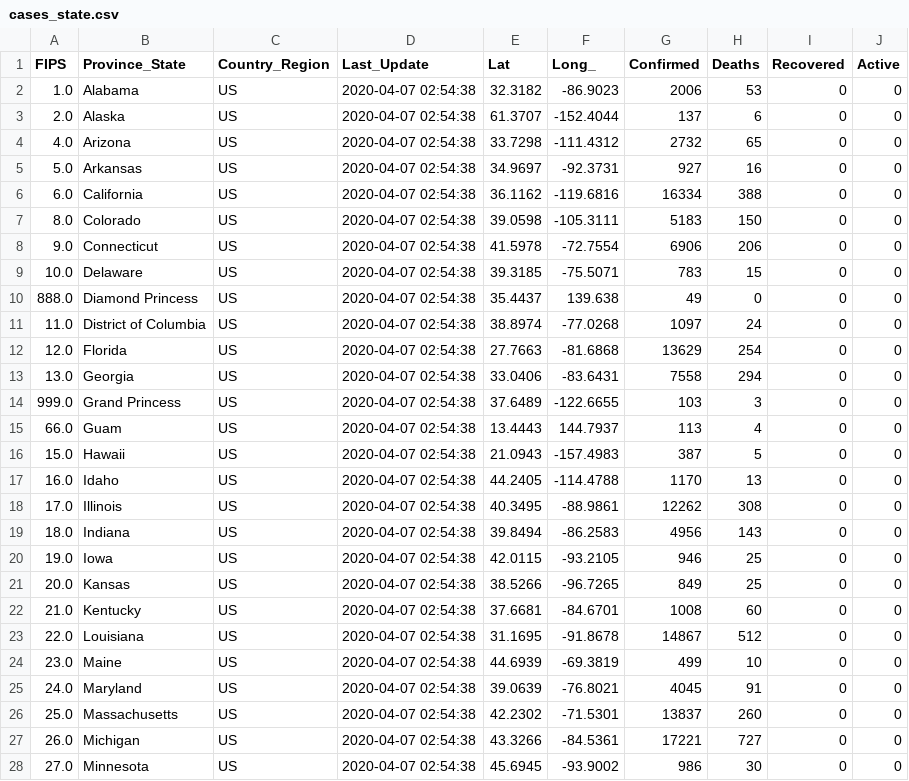
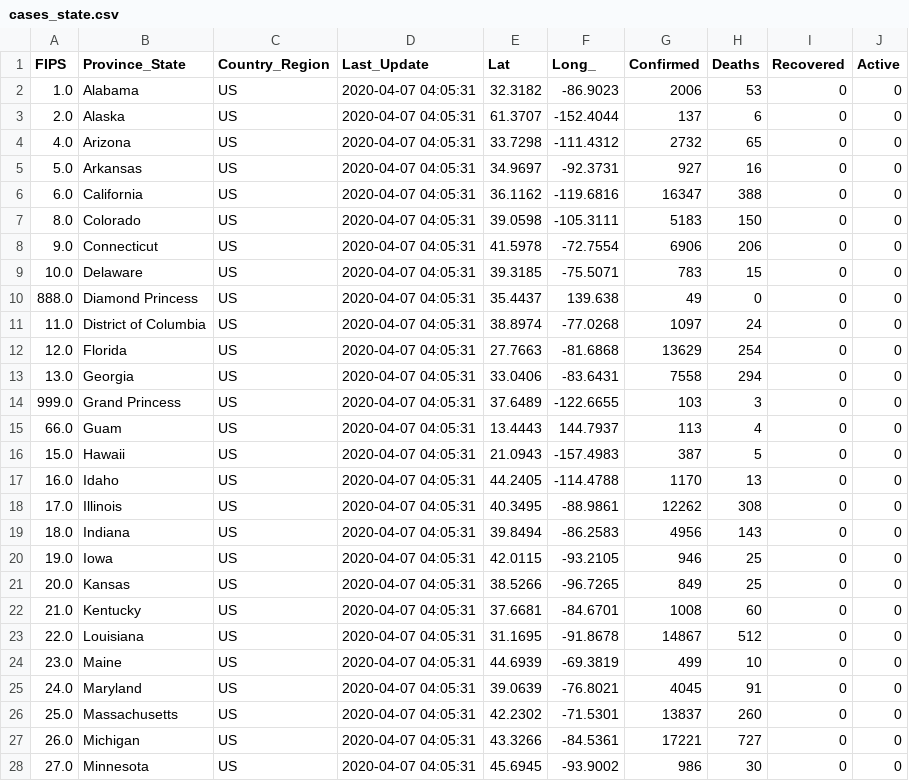
Before and after one commit to pablisco/virustrend, a CSV file: cache/cases_state.csv, drawn as a sheet; only a part is shown; the diff covers the shown part only.

```diff
--- a/cache/cases_state.csv
+++ b/cache/cases_state.csv
@@ -1,28 +1,28 @@
 FIPS,Province_State,Country_Region,Last_Update,Lat,Long_,Confirmed,Deaths,Recovered,Active
-1.0,Alabama,US,2020-04-07 02:54:38,32.3182,-86.9023,2006,53,0,0
-2.0,Alaska,US,2020-04-07 02:54:38,61.3707,-152.4044,137,6,0,0
-4.0,Arizona,US,2020-04-07 02:54:38,33.7298,-111.4312,2732,65,0,0
-5.0,Arkansas,US,2020-04-07 02:54:38,34.9697,-92.3731,927,16,0,0
-6.0,California,US,2020-04-07 02:54:38,36.1162,-119.6816,16334,388,0,0
-8.0,Colorado,US,2020-04-07 02:54:38,39.0598,-105.3111,5183,150,0,0
-9.0,Connecticut,US,2020-04-07 02:54:38,41.5978,-72.7554,6906,206,0,0
-10.0,Delaware,US,2020-04-07 02:54:38,39.3185,-75.5071,783,15,0,0
-888.0,Diamond Princess,US,2020-04-07 02:54:38,35.4437,139.638,49,0,0,0
-11.0,District of Columbia,US,2020-04-07 02:54:38,38.8974,-77.0268,1097,24,0,0
-12.0,Florida,US,2020-04-07 02:54:38,27.7663,-81.6868,13629,254,0,0
-13.0,Georgia,US,2020-04-07 02:54:38,33.0406,-83.6431,7558,294,0,0
-999.0,Grand Princess,US,2020-04-07 02:54:38,37.6489,-122.6655,103,3,0,0
-66.0,Guam,US,2020-04-07 02:54:38,13.4443,144.7937,113,4,0,0
-15.0,Hawaii,US,2020-04-07 02:54:38,21.0943,-157.4983,387,5,0,0
-16.0,Idaho,US,2020-04-07 02:54:38,44.2405,-114.4788,1170,13,0,0
-17.0,Illinois,US,2020-04-07 02:54:38,40.3495,-88.9861,12262,308,0,0
-18.0,Indiana,US,2020-04-07 02:54:38,39.8494,-86.2583,4956,143,0,0
-19.0,Iowa,US,2020-04-07 02:54:38,42.0115,-93.2105,946,25,0,0
-20.0,Kansas,US,2020-04-07 02:54:38,38.5266,-96.7265,849,25,0,0
-21.0,Kentucky,US,2020-04-07 02:54:38,37.6681,-84.6701,1008,60,0,0
-22.0,Louisiana,US,2020-04-07 02:54:38,31.1695,-91.8678,14867,512,0,0
-23.0,Maine,US,2020-04-07 02:54:38,44.6939,-69.3819,499,10,0,0
-24.0,Maryland,US,2020-04-07 02:54:38,39.0639,-76.8021,4045,91,0,0
-25.0,Massachusetts,US,2020-04-07 02:54:38,42.2302,-71.5301,13837,260,0,0
-26.0,Michigan,US,2020-04-07 02:54:38,43.3266,-84.5361,17221,727,0,0
-27.0,Minnesota,US,2020-04-07 02:54:38,45.6945,-93.9002,986,30,0,0
+1.0,Alabama,US,2020-04-07 04:05:31,32.3182,-86.9023,2006,53,0,0
+2.0,Alaska,US,2020-04-07 04:05:31,61.3707,-152.4044,137,6,0,0
+4.0,Arizona,US,2020-04-07 04:05:31,33.7298,-111.4312,2732,65,0,0
+5.0,Arkansas,US,2020-04-07 04:05:31,34.9697,-92.3731,927,16,0,0
+6.0,California,US,2020-04-07 04:05:31,36.1162,-119.6816,16347,388,0,0
+8.0,Colorado,US,2020-04-07 04:05:31,39.0598,-105.3111,5183,150,0,0
+9.0,Connecticut,US,2020-04-07 04:05:31,41.5978,-72.7554,6906,206,0,0
+10.0,Delaware,US,2020-04-07 04:05:31,39.3185,-75.5071,783,15,0,0
+888.0,Diamond Princess,US,2020-04-07 04:05:31,35.4437,139.638,49,0,0,0
+11.0,District of Columbia,US,2020-04-07 04:05:31,38.8974,-77.0268,1097,24,0,0
+12.0,Florida,US,2020-04-07 04:05:31,27.7663,-81.6868,13629,254,0,0
+13.0,Georgia,US,2020-04-07 04:05:31,33.0406,-83.6431,7558,294,0,0
+999.0,Grand Princess,US,2020-04-07 04:05:31,37.6489,-122.6655,103,3,0,0
+66.0,Guam,US,2020-04-07 04:05:31,13.4443,144.7937,113,4,0,0
+15.0,Hawaii,US,2020-04-07 04:05:31,21.0943,-157.4983,387,5,0,0
+16.0,Idaho,US,2020-04-07 04:05:31,44.2405,-114.4788,1170,13,0,0
+17.0,Illinois,US,2020-04-07 04:05:31,40.3495,-88.9861,12262,308,0,0
+18.0,Indiana,US,2020-04-07 04:05:31,39.8494,-86.2583,4956,143,0,0
+19.0,Iowa,US,2020-04-07 04:05:31,42.0115,-93.2105,946,25,0,0
+20.0,Kansas,US,2020-04-07 04:05:31,38.5266,-96.7265,849,25,0,0
+21.0,Kentucky,US,2020-04-07 04:05:31,37.6681,-84.6701,1008,60,0,0
+22.0,Louisiana,US,2020-04-07 04:05:31,31.1695,-91.8678,14867,512,0,0
+23.0,Maine,US,2020-04-07 04:05:31,44.6939,-69.3819,499,10,0,0
+24.0,Maryland,US,2020-04-07 04:05:31,39.0639,-76.8021,4045,91,0,0
+25.0,Massachusetts,US,2020-04-07 04:05:31,42.2302,-71.5301,13837,260,0,0
+26.0,Michigan,US,2020-04-07 04:05:31,43.3266,-84.5361,17221,727,0,0
+27.0,Minnesota,US,2020-04-07 04:05:31,45.6945,-93.9002,986,30,0,0
```
Also changed, not shown: 32 edited cells elsewhere in this file, cache/cases.csv, cache/cases_country.csv, 28 other files.
